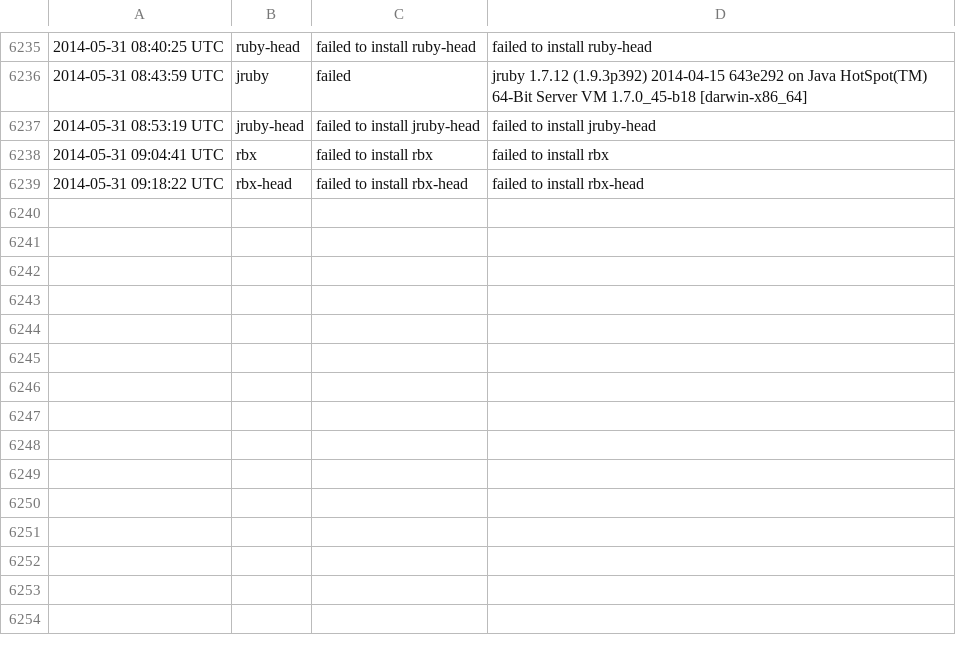
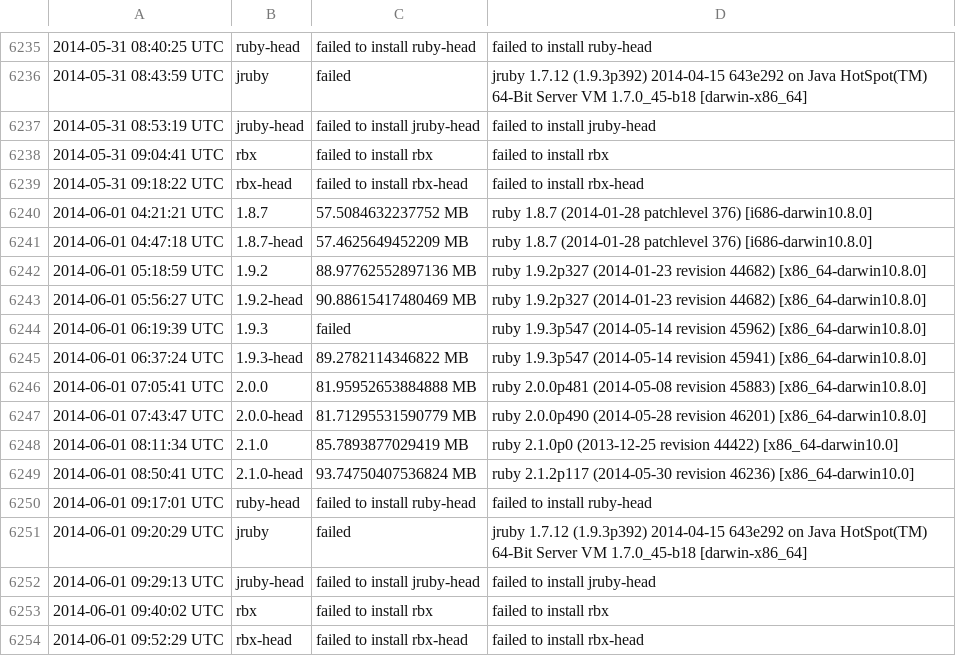
Before and after one commit to brianhempel/isrubyfastyet, a TSV file: results/rails_memory_usage_results.tsv, drawn as a sheet; only a part is shown, gaps mark what is left out; the diff names each change by its address in the sheet, - before the commit and + after, or states it on an @@ line.

```diff
--- a/results/rails_memory_usage_results.tsv
+++ b/results/rails_memory_usage_results.tsv
+row 6240: 2014-06-01 04:21:21 UTC | 1.8.7 | 57.5084632237752 MB | ruby 1.8.7 (2014-01-28 patchlevel 376) [i686-darwin10.8.0]
+row 6241: 2014-06-01 04:47:18 UTC | 1.8.7-head | 57.4625649452209 MB | ruby 1.8.7 (2014-01-28 patchlevel 376) [i686-darwin10.8.0]
+row 6242: 2014-06-01 05:18:59 UTC | 1.9.2 | 88.97762552897136 MB | ruby 1.9.2p327 (2014-01-23 revision 44682) [x86_64-darwin10.8.0]
+row 6243: 2014-06-01 05:56:27 UTC | 1.9.2-head | 90.88615417480469 MB | ruby 1.9.2p327 (2014-01-23 revision 44682) [x86_64-darwin10.8.0]
+row 6244: 2014-06-01 06:19:39 UTC | 1.9.3 | failed | ruby 1.9.3p547 (2014-05-14 revision 45962) [x86_64-darwin10.8.0]
+row 6245: 2014-06-01 06:37:24 UTC | 1.9.3-head | 89.2782114346822 MB | ruby 1.9.3p547 (2014-05-14 revision 45941) [x86_64-darwin10.8.0]
+row 6246: 2014-06-01 07:05:41 UTC | 2.0.0 | 81.95952653884888 MB | ruby 2.0.0p481 (2014-05-08 revision 45883) [x86_64-darwin10.8.0]
+row 6247: 2014-06-01 07:43:47 UTC | 2.0.0-head | 81.71295531590779 MB | ruby 2.0.0p490 (2014-05-28 revision 46201) [x86_64-darwin10.8.0]
+row 6248: 2014-06-01 08:11:34 UTC | 2.1.0 | 85.7893877029419 MB | ruby 2.1.0p0 (2013-12-25 revision 44422) [x86_64-darwin10.0]
+row 6249: 2014-06-01 08:50:41 UTC | 2.1.0-head | 93.74750407536824 MB | ruby 2.1.2p117 (2014-05-30 revision 46236) [x86_64-darwin10.0]
+row 6250: 2014-06-01 09:17:01 UTC | ruby-head | failed to install ruby-head | failed to install ruby-head
+row 6251: 2014-06-01 09:20:29 UTC | jruby | failed | jruby 1.7.12 (1.9.3p392) 2014-04-15 643e292 on Java HotSpot(TM) 64-Bit Server VM 1.7.0_45-b18 [darwin-x86_64]
+row 6252: 2014-06-01 09:29:13 UTC | jruby-head | failed to install jruby-head | failed to install jruby-head
+row 6253: 2014-06-01 09:40:02 UTC | rbx | failed to install rbx | failed to install rbx
+row 6254: 2014-06-01 09:52:29 UTC | rbx-head | failed to install rbx-head | failed to install rbx-head
```
Also changed, not shown: results/rails_requests_per_second_results.tsv, results/rails_requests_per_second_steady_state_results.tsv, 1 other file.
